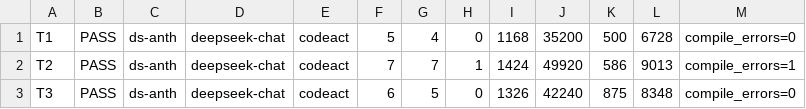
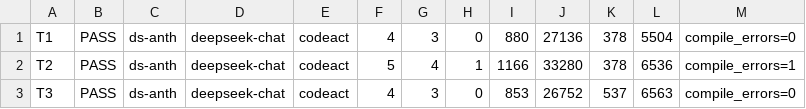
Before and after one commit to soomtong/tars-agent, a TSV file: spike/s2/out/dev/ds-codeact-r3.tsv, drawn as a sheet.

```diff
--- a/spike/s2/out/dev/ds-codeact-r3.tsv
+++ b/spike/s2/out/dev/ds-codeact-r3.tsv
@@ -1,3 +1,3 @@
-T1	PASS	ds-anth	deepseek-chat	codeact	5	4	0	1168	35200	500	6728	compile_errors=0
-T2	PASS	ds-anth	deepseek-chat	codeact	7	7	1	1424	49920	586	9013	compile_errors=1
-T3	PASS	ds-anth	deepseek-chat	codeact	6	5	0	1326	42240	875	8348	compile_errors=0
+T1	PASS	ds-anth	deepseek-chat	codeact	4	3	0	880	27136	378	5504	compile_errors=0
+T2	PASS	ds-anth	deepseek-chat	codeact	5	4	1	1166	33280	378	6536	compile_errors=1
+T3	PASS	ds-anth	deepseek-chat	codeact	4	3	0	853	26752	537	6563	compile_errors=0
```
Also changed, not shown: spike/s2/out/dev/ds-codeact-r1.tsv, spike/s2/out/dev/ds-codeact-r2.tsv, 27 other files.
